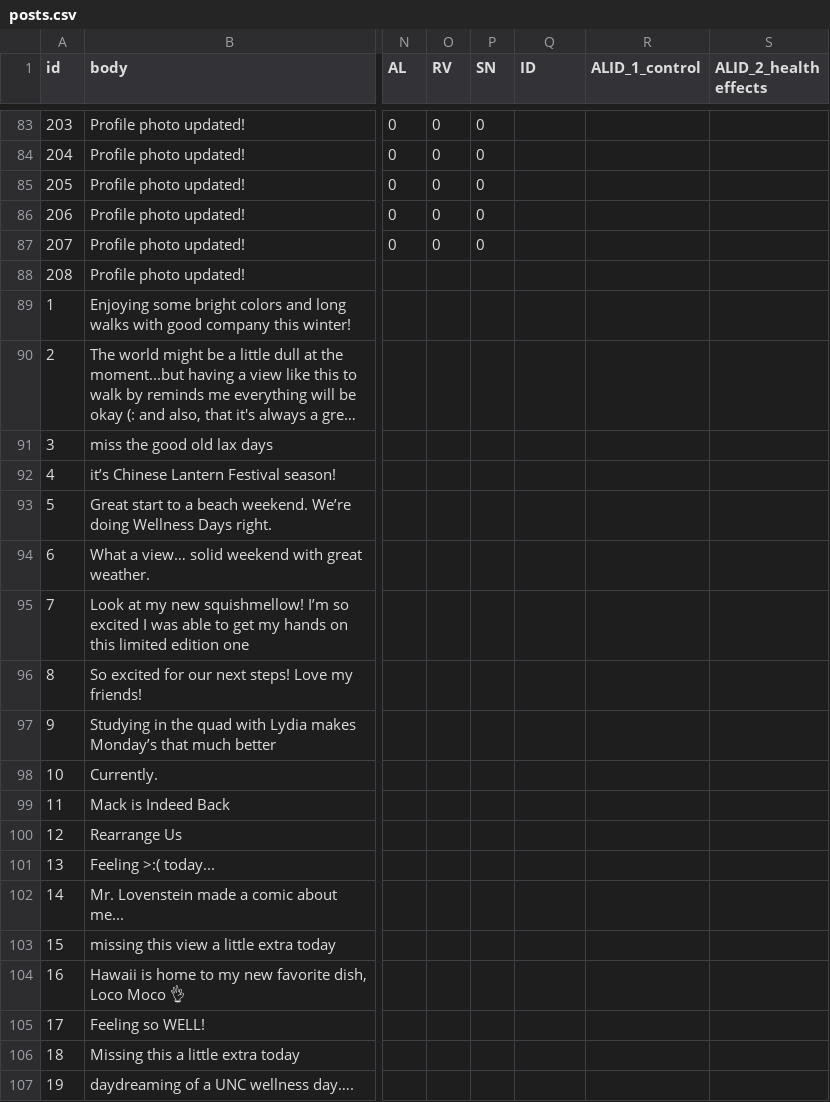
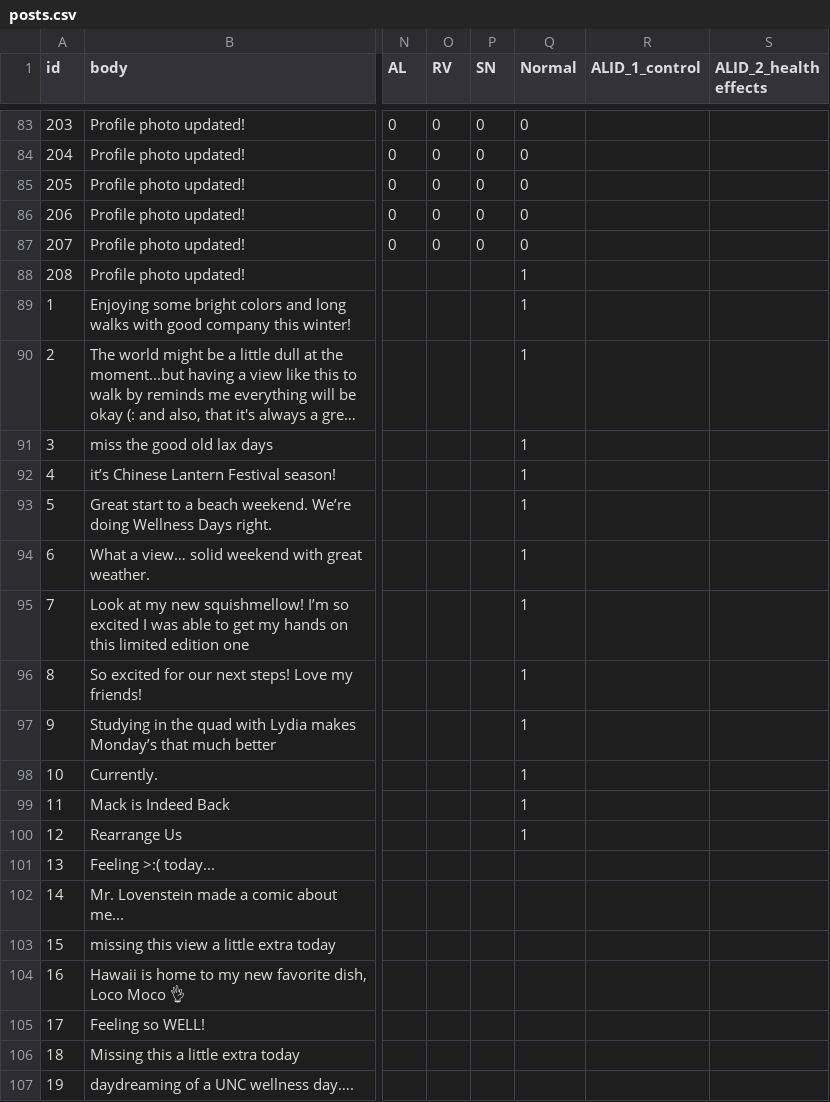
Before and after one commit to ZhilaAghajari/vapingProject, a CSV file: input/posts.csv, drawn as a sheet; only a part is shown, gaps mark what is left out; long unchanged cells end in …; the diff covers the shown part only; the diff names each change by its address in the sheet, - before the commit and + after, or states it on an @@ line.

```diff
--- a/input/posts.csv
+++ b/input/posts.csv
-Q1: ID
+Q1: Normal
-Q83:Q87 (Normal): (empty)
+Q83:Q87 (Normal): 0
-Q88:Q100 (Normal): (empty)
+Q88:Q100 (Normal): 1
```
Also changed, not shown: 85 edited cells elsewhere in this file, 3 other files.
